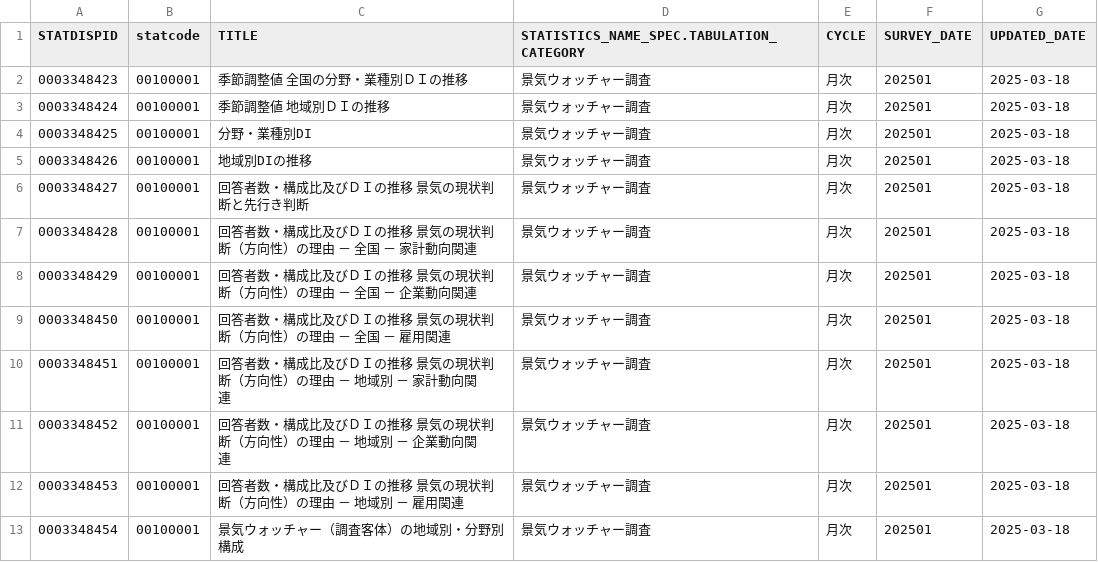
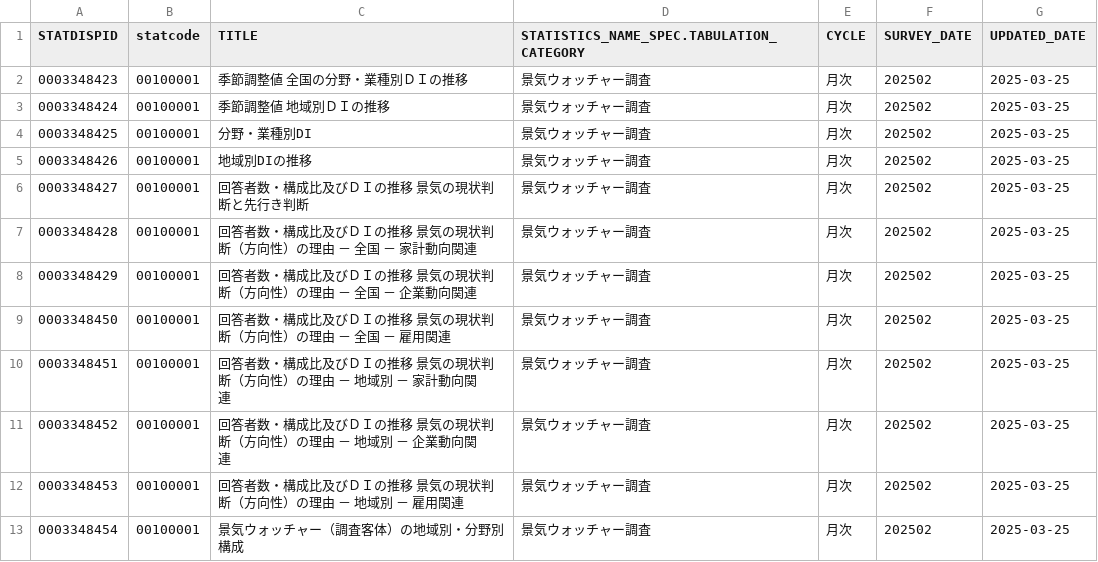
Before and after one commit to tsutomu-nagano/resume, a CSV file: resource/tables/00100001_tables.csv, drawn as a sheet.

```diff
--- a/resource/tables/00100001_tables.csv
+++ b/resource/tables/00100001_tables.csv
@@ -1,13 +1,13 @@
 "STATDISPID","statcode","TITLE","STATISTICS_NAME_SPEC.TABULATION_CATEGORY","CYCLE","SURVEY_DATE","UPDATED_DATE"
-"0003348423","00100001","季節調整値　全国の分野・業種別ＤＩの推移","景気ウォッチャー調査","月次",202501,"2025-03-18"
-"0003348424","00100001","季節調整値　地域別ＤＩの推移","景気ウォッチャー調査","月次",202501,"2025-03-18"
-"0003348425","00100001","分野・業種別DI","景気ウォッチャー調査","月次",202501,"2025-03-18"
-"0003348426","00100001","地域別DIの推移","景気ウォッチャー調査","月次",202501,"2025-03-18"
-"0003348427","00100001","回答者数・構成比及びＤＩの推移　景気の現状判断と先行き判断","景気ウォッチャー調査","月次",202501,"2025-03-18"
-"0003348428","00100001","回答者数・構成比及びＤＩの推移　景気の現状判断（方向性）の理由 － 全国 － 家計動向関連","景気ウォッチャー調査","月次",202501,"2025-03-18"
-"0003348429","00100001","回答者数・構成比及びＤＩの推移　景気の現状判断（方向性）の理由 － 全国 － 企業動向関連","景気ウォッチャー調査","月次",202501,"2025-03-18"
-"0003348450","00100001","回答者数・構成比及びＤＩの推移　景気の現状判断（方向性）の理由 － 全国 － 雇用関連","景気ウォッチャー調査","月次",202501,"2025-03-18"
-"0003348451","00100001","回答者数・構成比及びＤＩの推移　景気の現状判断（方向性）の理由 － 地域別 － 家計動向関連","景気ウォッチャー調査","月次",202501,"2025-03-18"
-"0003348452","00100001","回答者数・構成比及びＤＩの推移　景気の現状判断（方向性）の理由 － 地域別 － 企業動向関連","景気ウォッチャー調査","月次",202501,"2025-03-18"
-"0003348453","00100001","回答者数・構成比及びＤＩの推移　景気の現状判断（方向性）の理由 － 地域別 － 雇用関連","景気ウォッチャー調査","月次",202501,"2025-03-18"
-"0003348454","00100001","景気ウォッチャー（調査客体）の地域別・分野別構成","景気ウォッチャー調査","月次",202501,"2025-03-18"
+"0003348423","00100001","季節調整値　全国の分野・業種別ＤＩの推移","景気ウォッチャー調査","月次",202502,"2025-03-25"
+"0003348424","00100001","季節調整値　地域別ＤＩの推移","景気ウォッチャー調査","月次",202502,"2025-03-25"
+"0003348425","00100001","分野・業種別DI","景気ウォッチャー調査","月次",202502,"2025-03-25"
+"0003348426","00100001","地域別DIの推移","景気ウォッチャー調査","月次",202502,"2025-03-25"
+"0003348427","00100001","回答者数・構成比及びＤＩの推移　景気の現状判断と先行き判断","景気ウォッチャー調査","月次",202502,"2025-03-25"
+"0003348428","00100001","回答者数・構成比及びＤＩの推移　景気の現状判断（方向性）の理由 － 全国 － 家計動向関連","景気ウォッチャー調査","月次",202502,"2025-03-25"
+"0003348429","00100001","回答者数・構成比及びＤＩの推移　景気の現状判断（方向性）の理由 － 全国 － 企業動向関連","景気ウォッチャー調査","月次",202502,"2025-03-25"
+"0003348450","00100001","回答者数・構成比及びＤＩの推移　景気の現状判断（方向性）の理由 － 全国 － 雇用関連","景気ウォッチャー調査","月次",202502,"2025-03-25"
+"0003348451","00100001","回答者数・構成比及びＤＩの推移　景気の現状判断（方向性）の理由 － 地域別 － 家計動向関連","景気ウォッチャー調査","月次",202502,"2025-03-25"
+"0003348452","00100001","回答者数・構成比及びＤＩの推移　景気の現状判断（方向性）の理由 － 地域別 － 企業動向関連","景気ウォッチャー調査","月次",202502,"2025-03-25"
+"0003348453","00100001","回答者数・構成比及びＤＩの推移　景気の現状判断（方向性）の理由 － 地域別 － 雇用関連","景気ウォッチャー調査","月次",202502,"2025-03-25"
+"0003348454","00100001","景気ウォッチャー（調査客体）の地域別・分野別構成","景気ウォッチャー調査","月次",202502,"2025-03-25"
```
Also changed, not shown: resource/tables/00100406_tables.csv, resource/tables/00200523_tables.csv, 14 other files.
